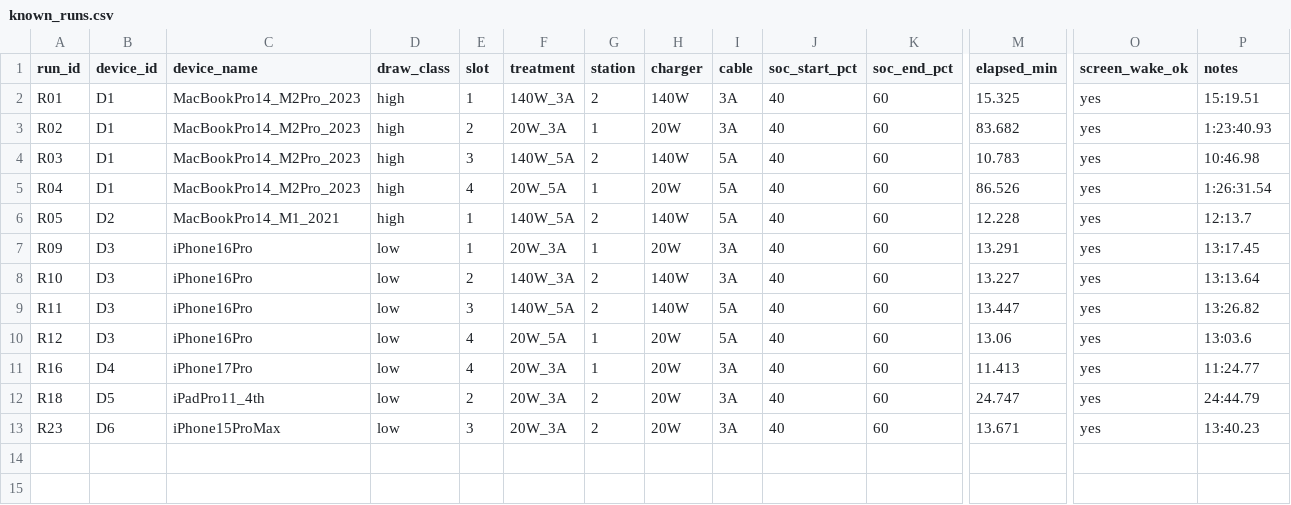
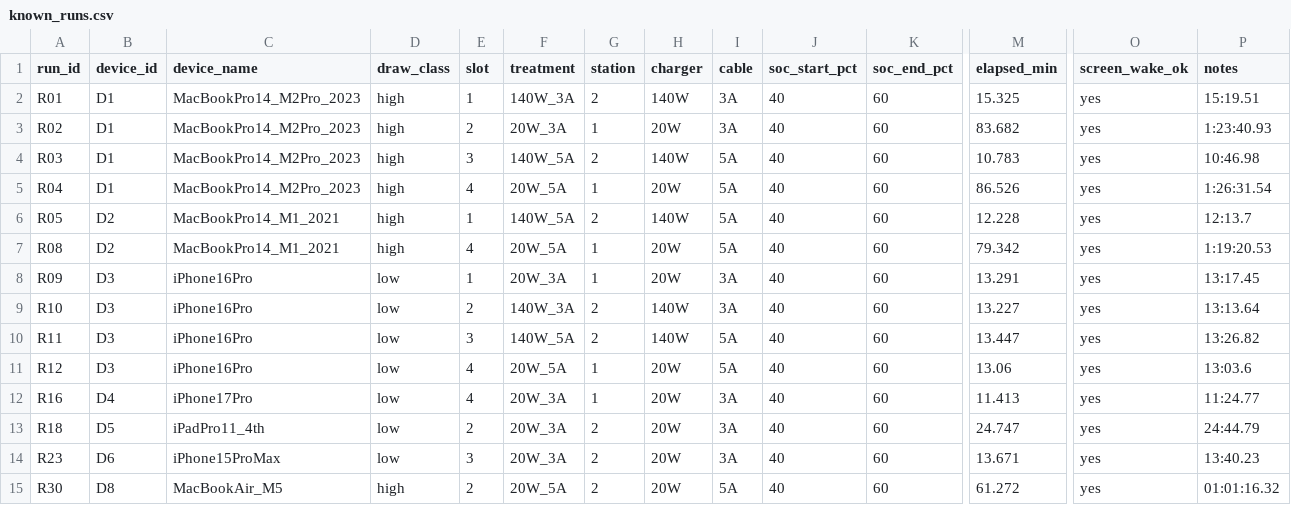
Before and after one commit to hansenlin05/stat404_project, a CSV file: data/raw/known_runs.csv, drawn as a sheet; only a part is shown, gaps mark what is left out; rows hold the shown columns only; the diff names each change by its address in the sheet, - before the commit and + after, or states it on an @@ line.

```diff
--- a/data/raw/known_runs.csv
+++ b/data/raw/known_runs.csv
+row 7: R08 | D2 | MacBookPro14_M1_2021 | high | 4 | 20W_5A | 1 | 20W | 5A | 40 | 60 | 79.342 | yes | 1:19:20.53
+row 15: R30 | D8 | MacBookAir_M5 | high | 2 | 20W_5A | 2 | 20W | 5A | 40 | 60 | 61.272 | yes | 01:01:16.32
```
Also changed, not shown: 2 other files.
